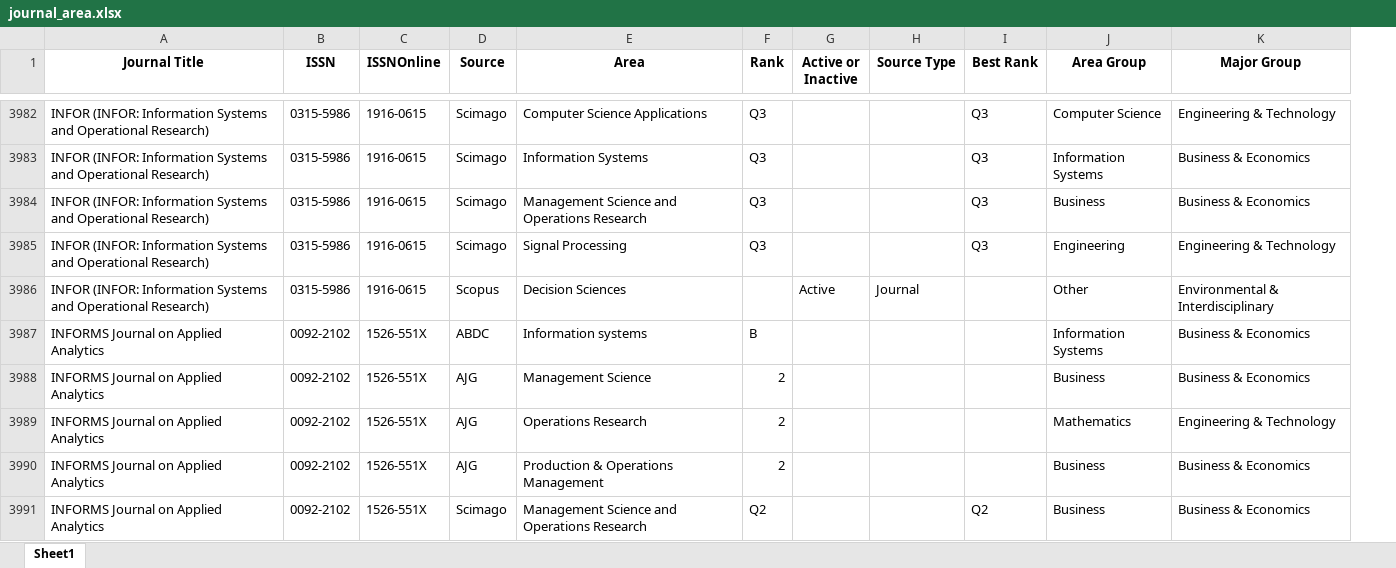
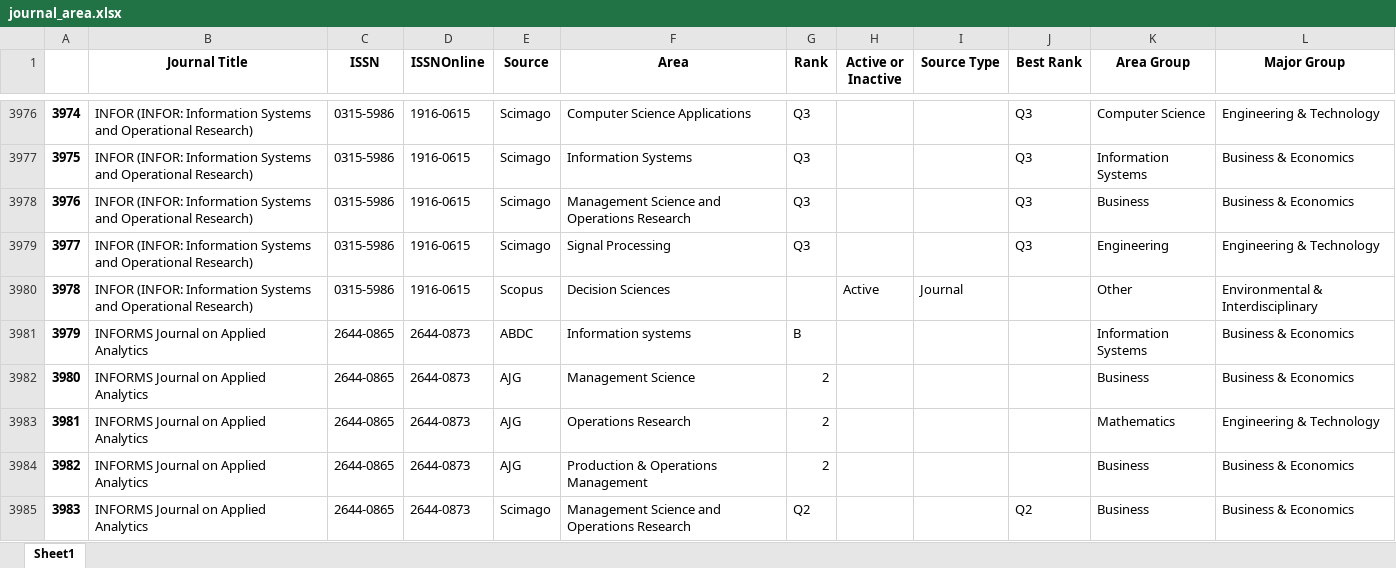
Before and after one commit to nuer190/business-journal-streamlit, an Excel workbook: Journal_Dashboard/data/journal_area.xlsx, sheet Sheet1, drawn as a sheet; only a part is shown, gaps mark what is left out; values as stored, in another font and other column widths than the file's, no borders; addresses are those after the commit; the diff covers the shown part only; the diff names each change by its address in the sheet, - before the commit and + after, or states it on an @@ line.

```diff
--- a/Journal_Dashboard/data/journal_area.xlsx (sheet Sheet1)
+++ b/Journal_Dashboard/data/journal_area.xlsx (sheet Sheet1)
+column A, rows 3976-3985: 3974 | 3975 | 3976 | 3977 | 3978 | 3979 | 3980 | 3981 | 3982 | 3983
-C3981:C3985 (ISSN): 0092-2102
+C3981:C3985 (ISSN): 2644-0865
-D3981:D3985 (ISSNOnline): 1526-551X
+D3981:D3985 (ISSNOnline): 2644-0873
```
Also changed, not shown: 1 added row, 29 removed rows and 178 edited cells elsewhere in this sheet, 2 other files.
